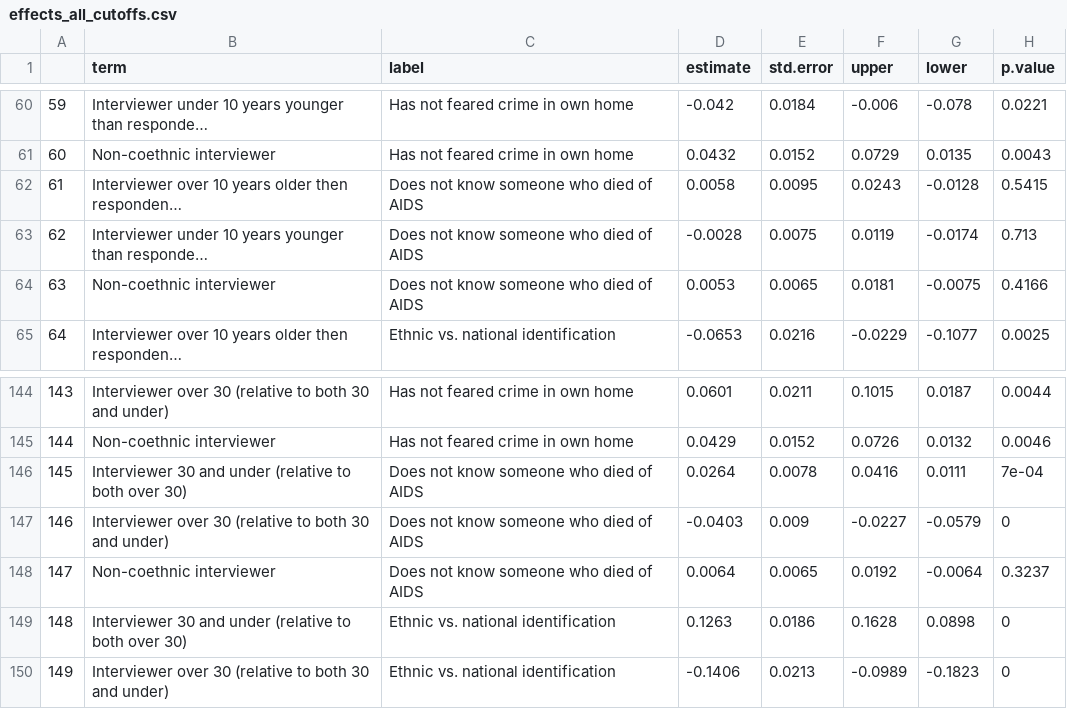
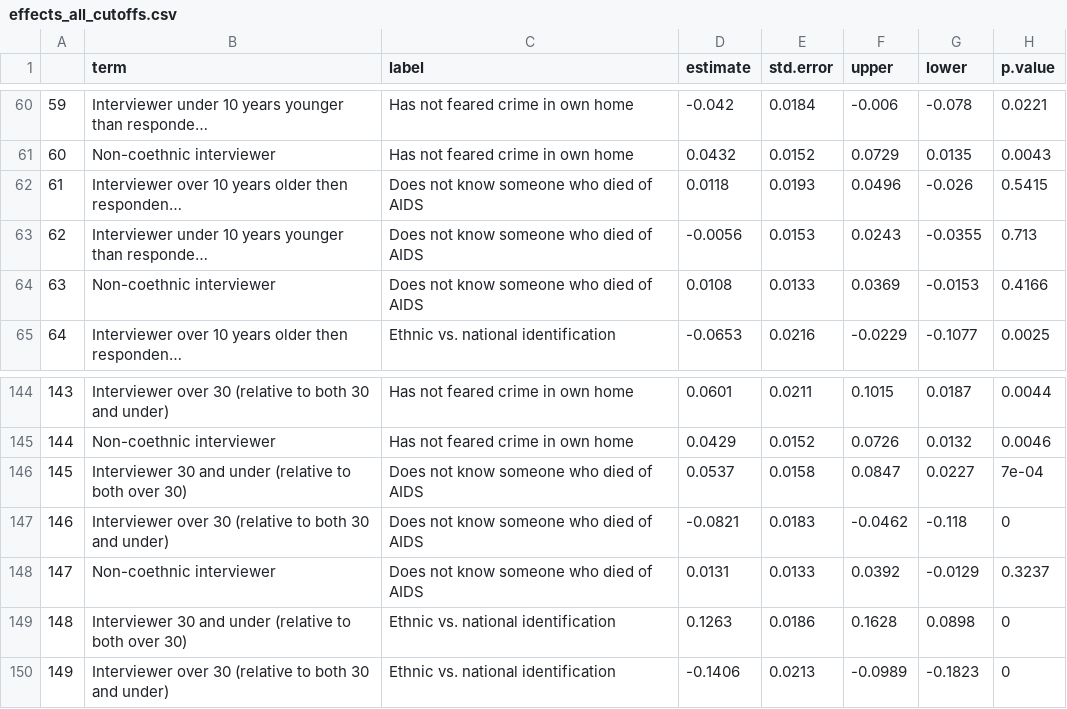
Before and after one commit to demotip/elder_youre_right, a CSV file: tables/effects_all_cutoffs.csv, drawn as a sheet; only a part is shown, gaps mark what is left out; long unchanged cells end in …; the diff covers the shown part only; the diff names each change by its address in the sheet, - before the commit and + after, or states it on an @@ line.

Commit message:
Fixed aids variable on stat_outcomes. Added plots for country fixed effects. Added 35-split plots for the paper w/ bolded and dotted effects.

```diff
--- a/tables/effects_all_cutoffs.csv
+++ b/tables/effects_all_cutoffs.csv
-D62 (estimate): 0.0058
+D62 (estimate): 0.0118
-E62 (std.error): 0.0095
+E62 (std.error): 0.0193
-F62 (upper): 0.0243
+F62 (upper): 0.0496
-G62 (lower): -0.0128
+G62 (lower): -0.026
-D63 (estimate): -0.0028
+D63 (estimate): -0.0056
-E63 (std.error): 0.0075
+E63 (std.error): 0.0153
-F63 (upper): 0.0119
+F63 (upper): 0.0243
-G63 (lower): -0.0174
+G63 (lower): -0.0355
-D64 (estimate): 0.0053
+D64 (estimate): 0.0108
-E64 (std.error): 0.0065
+E64 (std.error): 0.0133
-F64 (upper): 0.0181
+F64 (upper): 0.0369
-G64 (lower): -0.0075
+G64 (lower): -0.0153
-D146 (estimate): 0.0264
+D146 (estimate): 0.0537
-E146 (std.error): 0.0078
+E146 (std.error): 0.0158
-F146 (upper): 0.0416
+F146 (upper): 0.0847
-G146 (lower): 0.0111
+G146 (lower): 0.0227
-D147 (estimate): -0.0403
+D147 (estimate): -0.0821
-E147 (std.error): 0.009
+E147 (std.error): 0.0183
-F147 (upper): -0.0227
+F147 (upper): -0.0462
-G147 (lower): -0.0579
+G147 (lower): -0.118
-D148 (estimate): 0.0064
+D148 (estimate): 0.0131
-E148 (std.error): 0.0065
+E148 (std.error): 0.0133
-F148 (upper): 0.0192
+F148 (upper): 0.0392
-G148 (lower): -0.0064
+G148 (lower): -0.0129
```
Also changed, not shown: 24 edited cells elsewhere in this file, 39 other files.
